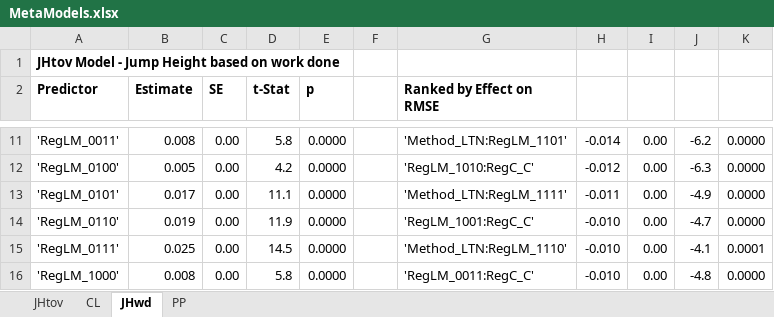
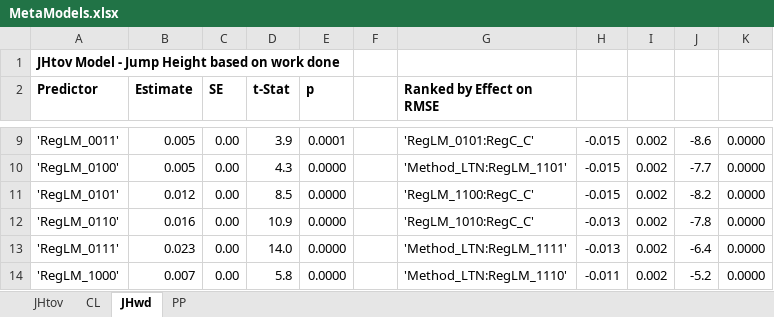
Before and after one commit to markgewhite/jumpsFDA, an Excel workbook: results/MetaModels.xlsx, sheet JHwd, drawn as a sheet; only a part is shown, gaps mark what is left out; values as stored, in another font and other column widths than the file's, no borders; conditional formats not drawn; addresses are those after the commit; the diff covers the shown part only; the diff names each change by its address in the sheet, - before the commit and + after, or states it on an @@ line.

```diff
--- a/results/MetaModels.xlsx (sheet JHwd)
+++ b/results/MetaModels.xlsx (sheet JHwd)
-B9 (Estimate): 0.008
+B9 (Estimate): 0.005
-D9 (t-Stat): 5.8
+D9 (t-Stat): 3.9
-E9 (p): 0.0000
+E9 (p): 0.0001
-G9 (Ranked by Effect on RMSE): 'Method_LTN:RegLM_1101'
+G9 (Ranked by Effect on RMSE): 'RegLM_0101:RegC_C'
-H9: -0.014
+H9: -0.015
-I9:I14: 0.00
+I9:I14: 0.002
-J9: -6.2
+J9: -8.6
-D10 (t-Stat): 4.2
+D10 (t-Stat): 4.3
-G10 (Ranked by Effect on RMSE): 'RegLM_1010:RegC_C'
+G10 (Ranked by Effect on RMSE): 'Method_LTN:RegLM_1101'
-H10: -0.012
+H10: -0.015
-J10: -6.3
+J10: -7.7
-B11 (Estimate): 0.017
+B11 (Estimate): 0.012
-D11 (t-Stat): 11.1
+D11 (t-Stat): 8.5
-G11 (Ranked by Effect on RMSE): 'Method_LTN:RegLM_1111'
+G11 (Ranked by Effect on RMSE): 'RegLM_1100:RegC_C'
-H11: -0.011
+H11: -0.015
-J11: -4.9
+J11: -8.2
-B12 (Estimate): 0.019
+B12 (Estimate): 0.016
-D12 (t-Stat): 11.9
+D12 (t-Stat): 10.9
-G12 (Ranked by Effect on RMSE): 'RegLM_1001:RegC_C'
+G12 (Ranked by Effect on RMSE): 'RegLM_1010:RegC_C'
-H12:H13: -0.010
+H12:H13: -0.013
-J12: -4.7
+J12: -7.8
-B13 (Estimate): 0.025
+B13 (Estimate): 0.023
-D13 (t-Stat): 14.5
+D13 (t-Stat): 14.0
-G13 (Ranked by Effect on RMSE): 'Method_LTN:RegLM_1110'
+G13 (Ranked by Effect on RMSE): 'Method_LTN:RegLM_1111'
-J13: -4.1
+J13: -6.4
-K13: 0.0001
+K13: 0.0000
-B14 (Estimate): 0.008
+B14 (Estimate): 0.007
-G14 (Ranked by Effect on RMSE): 'RegLM_0011:RegC_C'
+G14 (Ranked by Effect on RMSE): 'Method_LTN:RegLM_1110'
-H14: -0.010
+H14: -0.011
-J14: -4.8
+J14: -5.2
```
Also changed, not shown: 17 added rows, 6 removed rows and 298 edited cells elsewhere in this sheet, sheet JHtov, sheet PP, sheet CL, 2 other files.
